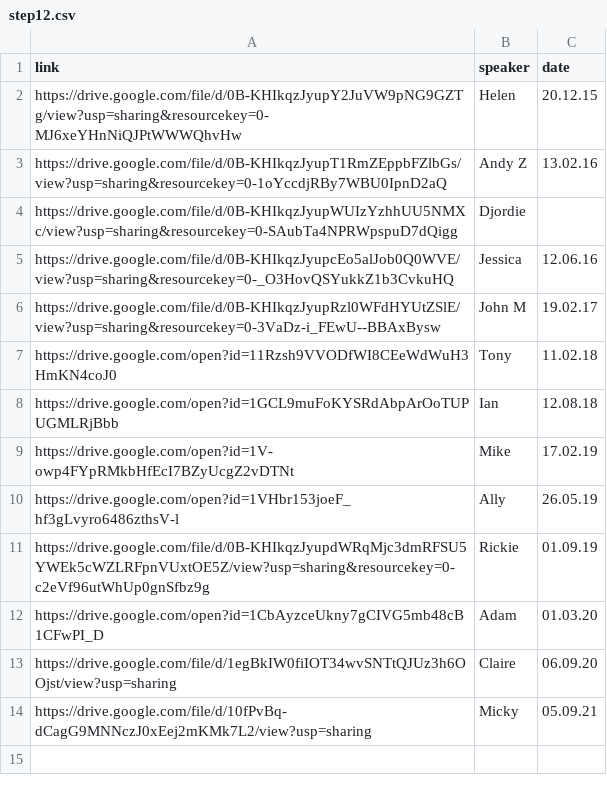
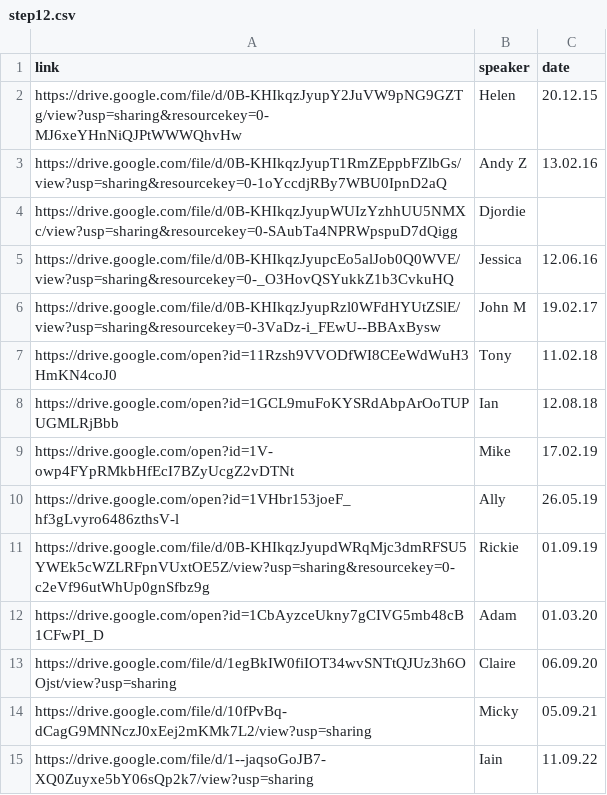
Before and after one commit to naeuston/naeuston.github.io, a CSV file: _data/shares/step12.csv, drawn as a sheet.

Commit message:
Update step12.csv
Added Iain,11.09.22

```diff
--- a/_data/shares/step12.csv
+++ b/_data/shares/step12.csv
@@ -14 +14,2 @@ https://drive.google.com/file/d/1egBkIW0fiIOT34wvSNTtQJUz3h6OOjst/view?usp=shari
 https://drive.google.com/file/d/10fPvBq-dCagG9MNNczJ0xEej2mKMk7L2/view?usp=sharing,Micky,05.09.21
+https://drive.google.com/file/d/1--jaqsoGoJB7-XQ0Zuyxe5bY06sQp2k7/view?usp=sharing,Iain,11.09.22
```
